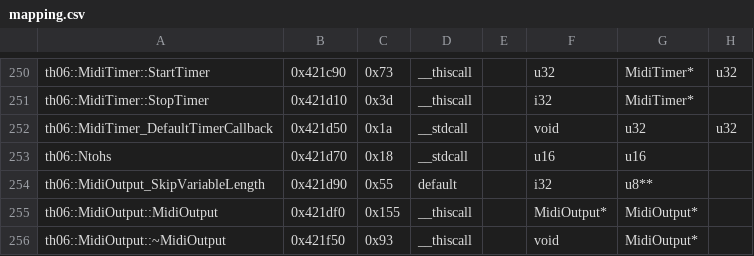
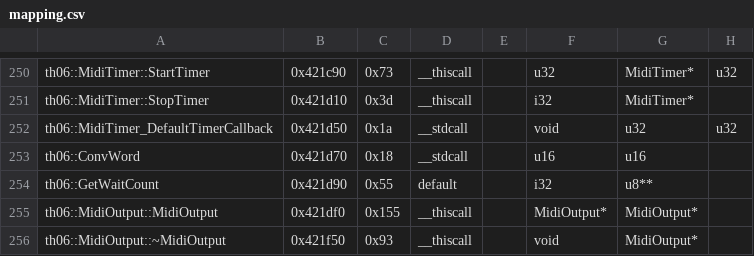
Before and after one commit to AZero13/th06, a CSV file: config/mapping.csv, drawn as a sheet; only a part is shown, gaps mark what is left out; the diff names each change by its address in the sheet, - before the commit and + after, or states it on an @@ line.

```diff
--- a/config/mapping.csv
+++ b/config/mapping.csv
-A253: th06::Ntohs
+A253: th06::ConvWord
-A254: th06::MidiOutput_SkipVariableLength
+A254: th06::GetWaitCount
```
Also changed, not shown: 5 other files.
